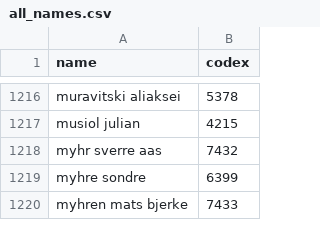
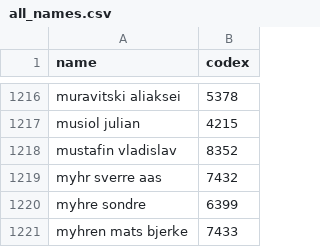
Before and after one commit to wrotki8778/Ski_jumping_data_center, a CSV file: all_names.csv, drawn as a sheet; only a part is shown, gaps mark what is left out; the diff names each change by its address in the sheet, - before the commit and + after, or states it on an @@ line.

```diff
--- a/all_names.csv
+++ b/all_names.csv
+row 1218: mustafin vladislav | 8352
```
Also changed, not shown: all_comps_r.csv, all_stats_r.csv, 3 other files.
